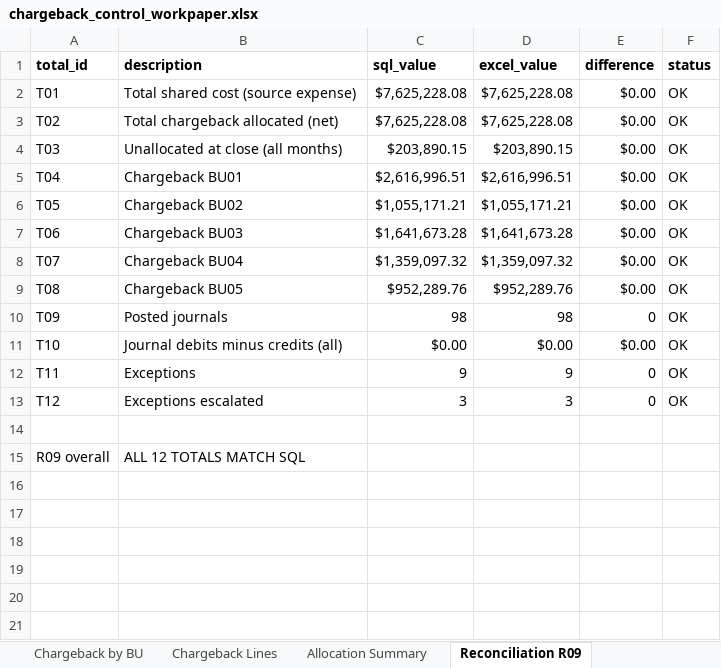
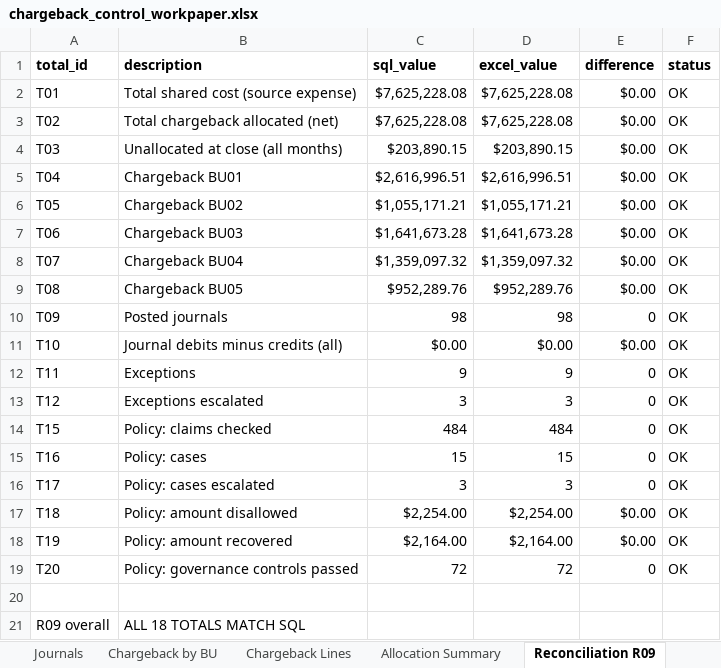
Before and after one commit to beingbrute/Enterprise-Cost-Allocation-Chargeback, an Excel workbook: excel/chargeback_control_workpaper.xlsx, sheet Reconciliation R09, drawn as a sheet; values as stored, in another font and other column widths than the file's, no borders; conditional formats not drawn; addresses are those after the commit; the diff names each change by its address in the sheet, - before the commit and + after, or states it on an @@ line.

Commit message:
Add expense policy review module: claims, policy checks, case workflow, governance controls, reporting and tests.

```diff
--- a/excel/chargeback_control_workpaper.xlsx (sheet Reconciliation R09)
+++ b/excel/chargeback_control_workpaper.xlsx (sheet Reconciliation R09)
+row 14: T15 | Policy: claims checked | 484 | 484 | 0 | OK
+row 15: T16 | Policy: cases | 15 | 15 | 0 | OK
+row 16: T17 | Policy: cases escalated | 3 | 3 | 0 | OK
+row 17: T18 | Policy: amount disallowed | $2,254.00 | $2,254.00 | $0.00 | OK
+row 18: T19 | Policy: amount recovered | $2,164.00 | $2,164.00 | $0.00 | OK
+row 19: T20 | Policy: governance controls passed | 72 | 72 | 0 | OK
-B21 (description): ALL 12 TOTALS MATCH SQL
+B21 (description): ALL 18 TOTALS MATCH SQL
```
Also changed, not shown: sheet SQL Control Totals, other sheet tabs, 38 other files.
